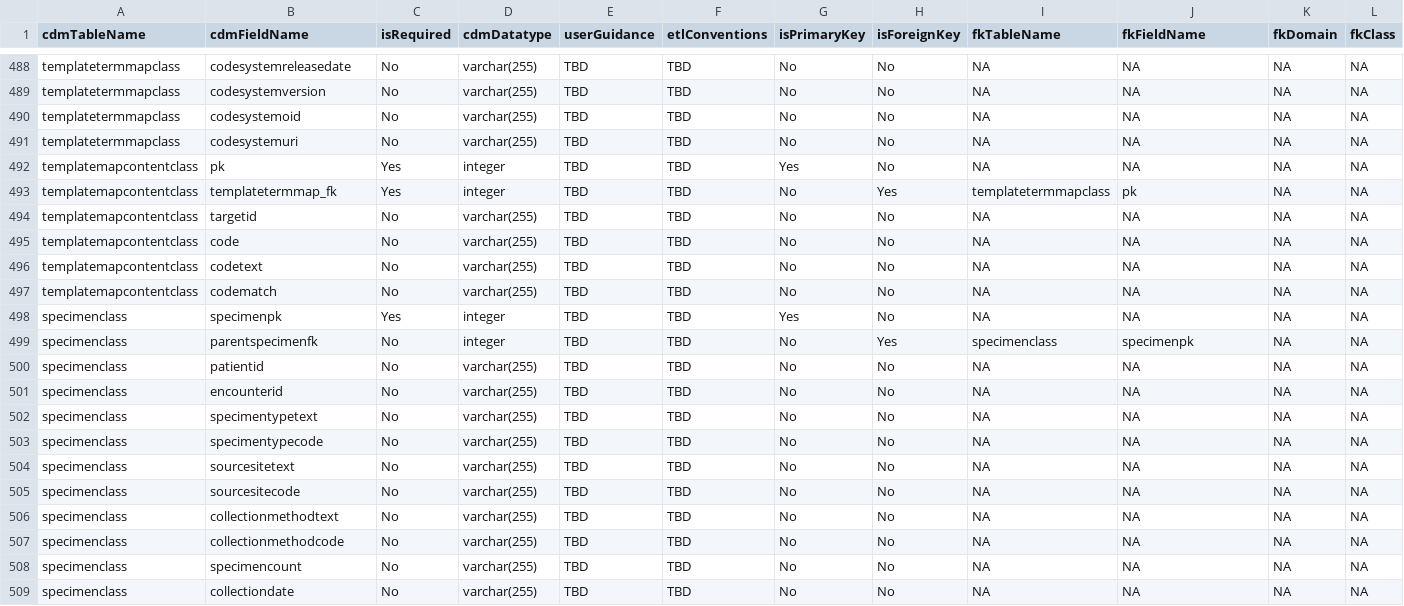
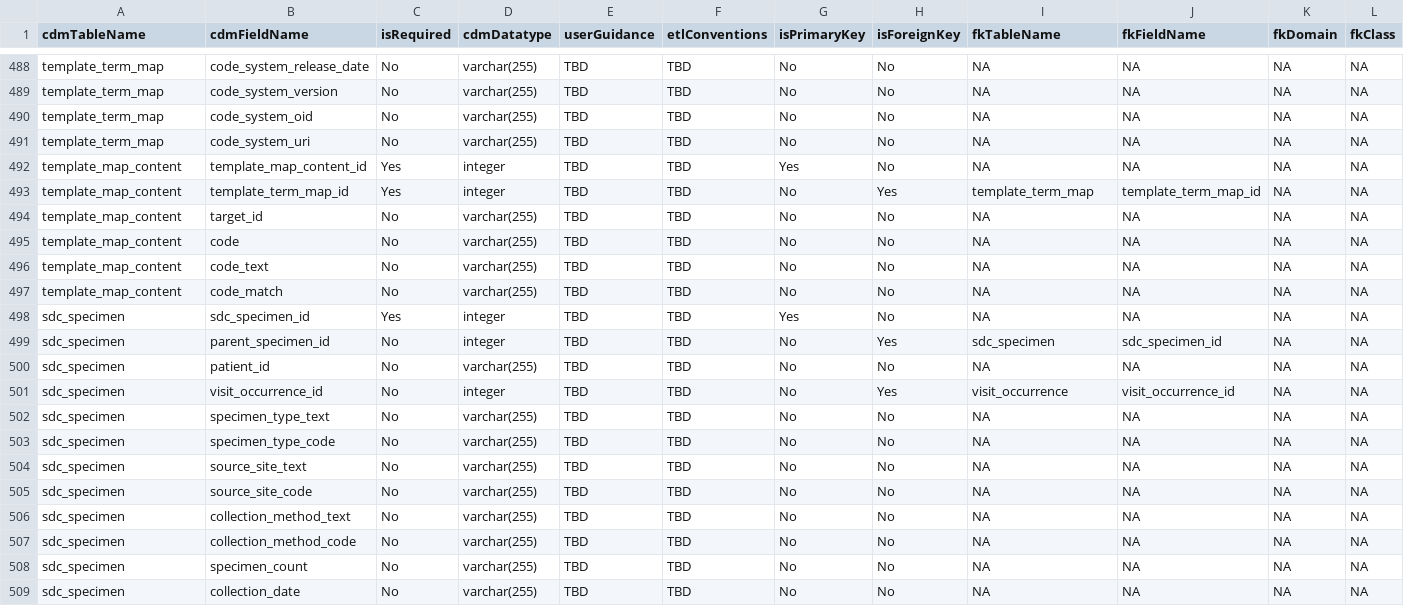
Before and after one commit to IHE-SDC-WG/OHDSI-CommonDataModel-SDC, a CSV file: inst/csv/OMOP_CDMv5.4-SDC_Field_Level.csv, drawn as a sheet; only a part is shown, gaps mark what is left out; the diff covers the shown part only; the diff names each change by its address in the sheet, - before the commit and + after, or states it on an @@ line.

Commit message:
Rename SDC table and fields to follow conventions from existing tables

```diff
--- a/inst/csv/OMOP_CDMv5.4-SDC_Field_Level.csv
+++ b/inst/csv/OMOP_CDMv5.4-SDC_Field_Level.csv
-A488:A491 (cdmTableName): templatetermmapclass
+A488:A491 (cdmTableName): template_term_map
-B488 (cdmFieldName): codesystemreleasedate
+B488 (cdmFieldName): code_system_release_date
-B489 (cdmFieldName): codesystemversion
+B489 (cdmFieldName): code_system_version
-B490 (cdmFieldName): codesystemoid
+B490 (cdmFieldName): code_system_oid
-B491 (cdmFieldName): codesystemuri
+B491 (cdmFieldName): code_system_uri
-A492:A497 (cdmTableName): templatemapcontentclass
+A492:A497 (cdmTableName): template_map_content
-B492 (cdmFieldName): pk
+B492 (cdmFieldName): template_map_content_id
-B493 (cdmFieldName): templatetermmap_fk
+B493 (cdmFieldName): template_term_map_id
-I493 (fkTableName): templatetermmapclass
+I493 (fkTableName): template_term_map
-J493 (fkFieldName): pk
+J493 (fkFieldName): template_term_map_id
-B494 (cdmFieldName): targetid
+B494 (cdmFieldName): target_id
-B496 (cdmFieldName): codetext
+B496 (cdmFieldName): code_text
-B497 (cdmFieldName): codematch
+B497 (cdmFieldName): code_match
-A498:A509 (cdmTableName): specimenclass
+A498:A509 (cdmTableName): sdc_specimen
-B498 (cdmFieldName): specimenpk
+B498 (cdmFieldName): sdc_specimen_id
-B499 (cdmFieldName): parentspecimenfk
+B499 (cdmFieldName): parent_specimen_id
-I499 (fkTableName): specimenclass
+I499 (fkTableName): sdc_specimen
-J499 (fkFieldName): specimenpk
+J499 (fkFieldName): sdc_specimen_id
-B500 (cdmFieldName): patientid
+B500 (cdmFieldName): patient_id
-B501 (cdmFieldName): encounterid
+B501 (cdmFieldName): visit_occurrence_id
-D501 (cdmDatatype): varchar(255)
+D501 (cdmDatatype): integer
-H501 (isForeignKey): No
+H501 (isForeignKey): Yes
-I501 (fkTableName): NA
+I501 (fkTableName): visit_occurrence
-J501 (fkFieldName): NA
+J501 (fkFieldName): visit_occurrence_id
-B502 (cdmFieldName): specimentypetext
+B502 (cdmFieldName): specimen_type_text
-B503 (cdmFieldName): specimentypecode
+B503 (cdmFieldName): specimen_type_code
-B504 (cdmFieldName): sourcesitetext
+B504 (cdmFieldName): source_site_text
-B505 (cdmFieldName): sourcesitecode
+B505 (cdmFieldName): source_site_code
-B506 (cdmFieldName): collectionmethodtext
+B506 (cdmFieldName): collection_method_text
-B507 (cdmFieldName): collectionmethodcode
+B507 (cdmFieldName): collection_method_code
-B508 (cdmFieldName): specimencount
+B508 (cdmFieldName): specimen_count
-B509 (cdmFieldName): collectiondate
+B509 (cdmFieldName): collection_date
```
Also changed, not shown: 113 edited cells elsewhere in this file, inst/csv/OMOP_CDMv5.4-SDC_Table_Level.csv, 48 other files.
